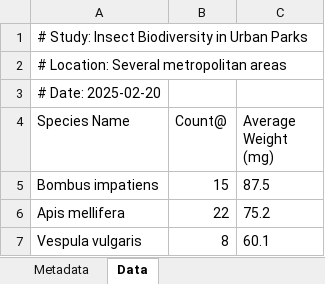
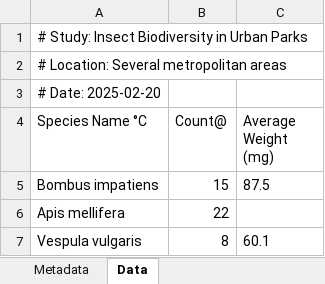
Before and after one commit to selinaZitrone/intro-r-data-analysis, an Excel workbook: docs/data/read_challenge/metadata_and_messy_header.xlsx, sheet Data, drawn as a sheet; values as stored, in another font and other column widths than the file's, no borders; the diff names each change by its address in the sheet, - before the commit and + after, or states it on an @@ line.

```diff
--- a/docs/data/read_challenge/metadata_and_messy_header.xlsx (sheet Data)
+++ b/docs/data/read_challenge/metadata_and_messy_header.xlsx (sheet Data)
-A4: Species Name
+A4: Species Name °C
-C6 (Average Weight (mg)): 75.2
+C6 (Average Weight (mg)): (empty)
```
Also changed, not shown: 34 other files.
